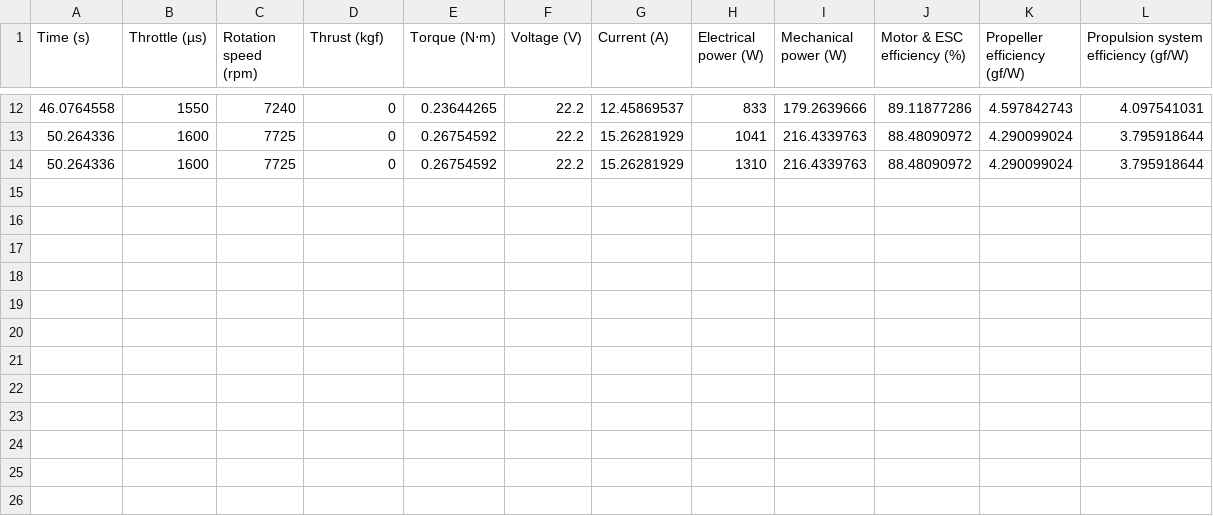
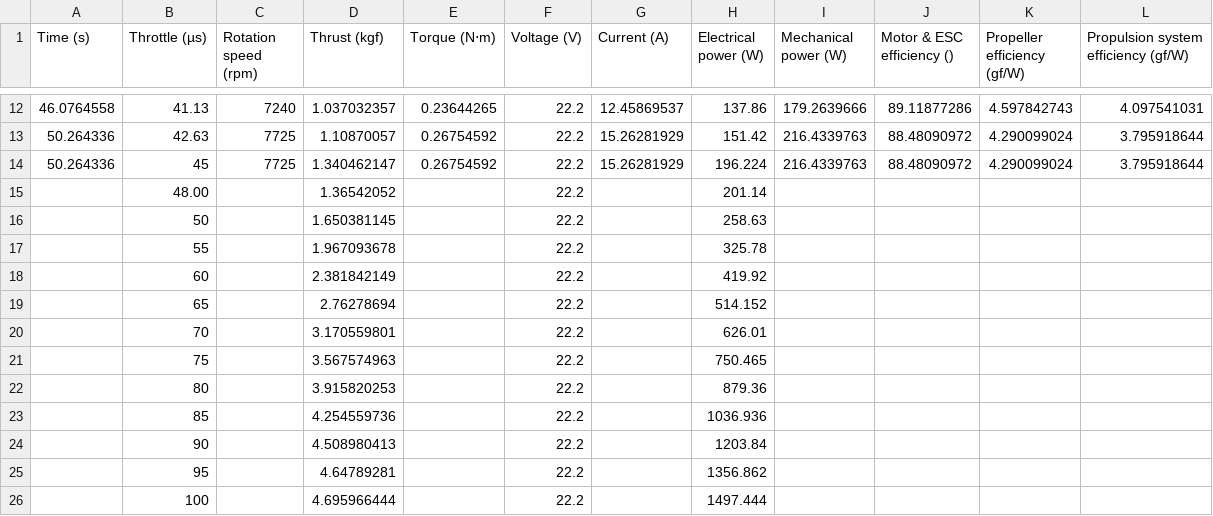
Before and after one commit to Hesham-E/DroneAnalysisApp, a CSV file: ModelLayer/data/motors/TestCruise.csv, drawn as a sheet; only a part is shown, gaps mark what is left out; the diff covers the shown part only.

```diff
--- a/ModelLayer/data/motors/TestCruise.csv
+++ b/ModelLayer/data/motors/TestCruise.csv
@@ -1 +1 @@
-Time (s),Throttle (µs),Rotation speed (rpm),Thrust (kgf),Torque (N⋅m),Voltage (V),Current (A),Electrical power (W),Mechanical power (W),Motor & ESC efficiency (%),Propeller efficiency (gf/W),Propulsion system efficiency (gf/W)
+Time (s),Throttle (µs),Rotation speed (rpm),Thrust (kgf),Torque (N⋅m),Voltage (V),Current (A),Electrical power (W),Mechanical power (W),Motor & ESC efficiency (),Propeller efficiency (gf/W),Propulsion system efficiency (gf/W)
@@ -12,3 +12,15 @@ Time (s),Throttle (µs),Rotation speed (rpm),Thrust (kgf),Torque (N⋅m),Voltage
-46.0764558,1550,7240,0,0.23644265,22.2,12.45869537,833,179.2639666,89.11877286,4.597842743,4.097541031
-50.264336,1600,7725,0,0.26754592,22.2,15.26281929,1041,216.4339763,88.48090972,4.290099024,3.795918644
-50.264336,1600,7725,0,0.26754592,22.2,15.26281929,1310,216.4339763,88.48090972,4.290099024,3.795918644
+46.0764558,41.13,7240,1.037032357,0.23644265,22.2,12.45869537,137.86,179.2639666,89.11877286,4.597842743,4.097541031
+50.264336,42.63,7725,1.10870057,0.26754592,22.2,15.26281929,151.42,216.4339763,88.48090972,4.290099024,3.795918644
+50.264336,45,7725,1.340462147,0.26754592,22.2,15.26281929,196.224,216.4339763,88.48090972,4.290099024,3.795918644
+,48.00,,1.36542052,,22.2,,201.14,,,,
+,50,,1.650381145,,22.2,,258.63,,,,
+,55,,1.967093678,,22.2,,325.78,,,,
+,60,,2.381842149,,22.2,,419.92,,,,
+,65,,2.76278694,,22.2,,514.152,,,,
+,70,,3.170559801,,22.2,,626.01,,,,
+,75,,3.567574963,,22.2,,750.465,,,,
+,80,,3.915820253,,22.2,,879.36,,,,
+,85,,4.254559736,,22.2,,1036.936,,,,
+,90,,4.508980413,,22.2,,1203.84,,,,
+,95,,4.64789281,,22.2,,1356.862,,,,
+,100,,4.695966444,,22.2,,1497.444,,,,
```
Also changed, not shown: 30 edited cells elsewhere in this file, 4 other files.
